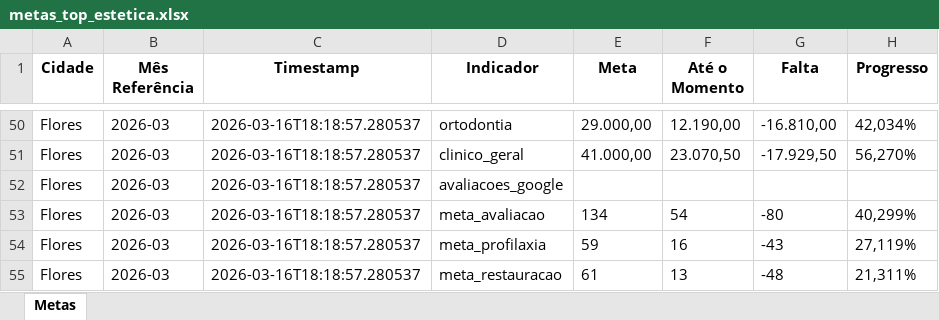
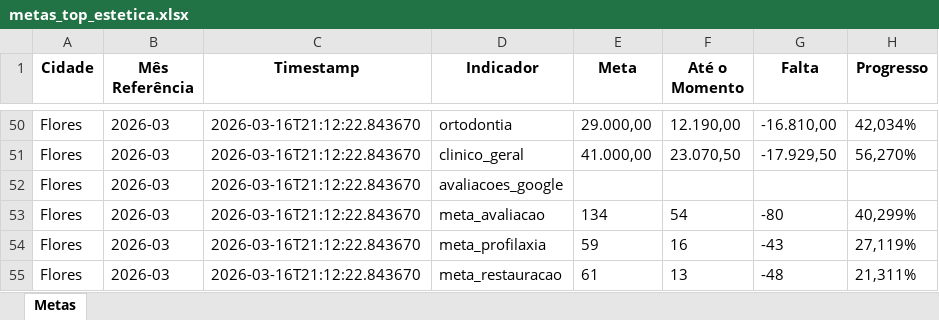
Before and after one commit to Top-Desenvolvimento/dashboard-metas, an Excel workbook: data/metas_top_estetica.xlsx, sheet Metas, drawn as a sheet; only a part is shown, gaps mark what is left out; values as stored, in another font and other column widths than the file's, no borders; the diff covers the shown part only; the diff names each change by its address in the sheet, - before the commit and + after, or states it on an @@ line.

```diff
--- a/data/metas_top_estetica.xlsx (sheet Metas)
+++ b/data/metas_top_estetica.xlsx (sheet Metas)
-C50:C55 (Timestamp): 2026-03-16T18:18:57.280537
+C50:C55 (Timestamp): 2026-03-16T21:12:22.843670
```
Also changed, not shown: 99 edited cells elsewhere in this sheet, 3 other files.
